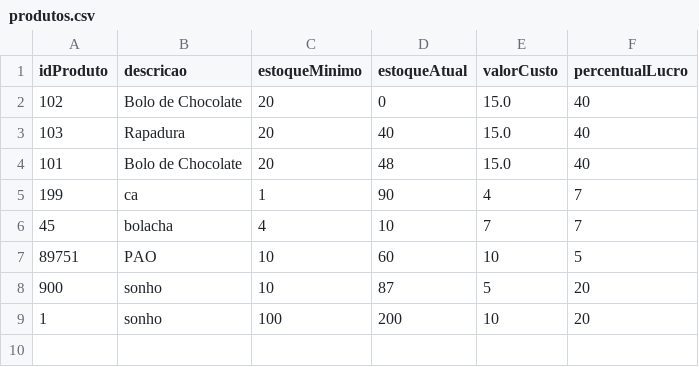
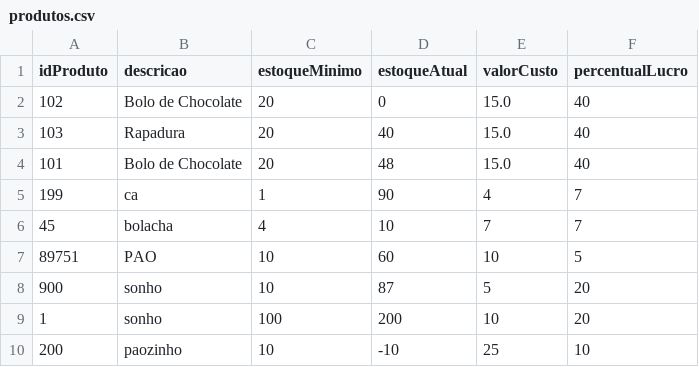
Before and after one commit to emilywingler/Sistema_Padaria, a CSV file: produtos.csv, drawn as a sheet; the diff names each change by its address in the sheet, - before the commit and + after, or states it on an @@ line.

Commit message:
Corrigindo erro de estoque negativo.

```diff
--- a/produtos.csv
+++ b/produtos.csv
+row 10: 200 | paozinho | 10 | -10 | 25 | 10
```
Also changed, not shown: 4 other files.
